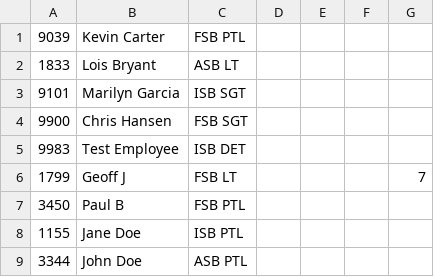
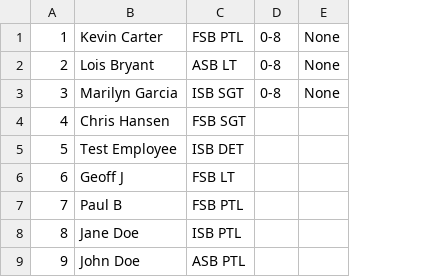
Before and after one commit to Jrumfelt/Overtime, a CSV file: Names.csv, drawn as a sheet; removed rows and columns are numbered as before the commit, all else as after; the diff names each change by its address in the sheet, - before the commit and + after, or states it on an @@ line.

```diff
--- a/Names.csv
+++ b/Names.csv
-column A, rows 1-9: 9039 | 1833 | 9101 | 9900 | 9983 | 1799 | 3450 | 1155 | 3344
+column A, rows 1-9: 1 | 2 | 3 | 4 | 5 | 6 | 7 | 8 | 9
-column D, empty
-column E, empty
-column F, empty
-column G, row 6: 7
+column D, rows 1-3: all 0-8
+column E, rows 1-3: all None
```
Also changed, not shown: 1 other file.
